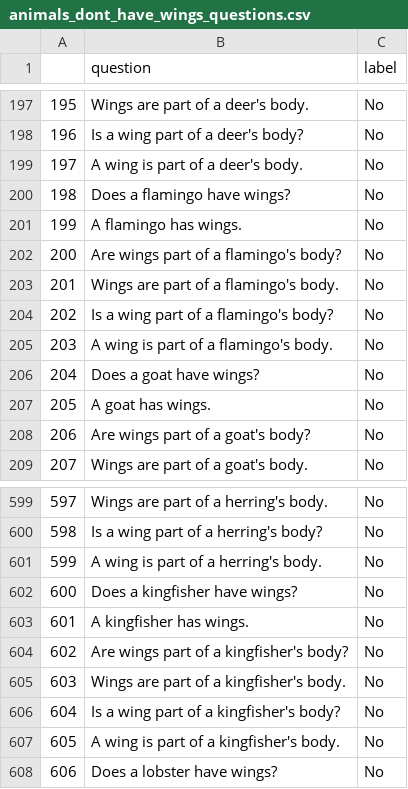
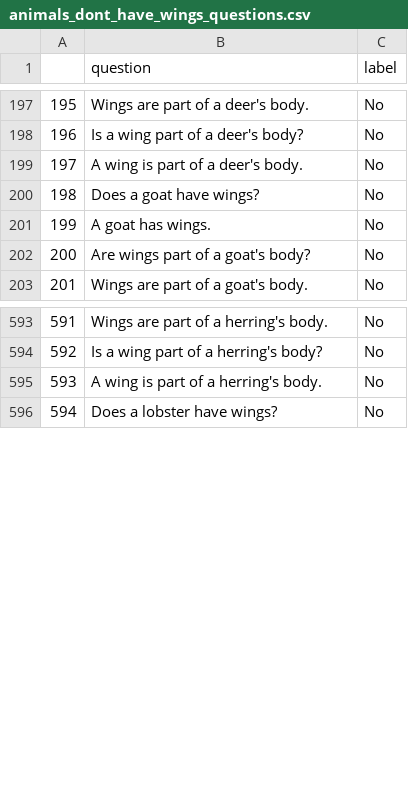
Before and after one commit to eliavmor-tau/DoLMUnderstandFrequentWordsBetter, a CSV file: csv/animals_dont_have_wings_questions.csv, drawn as a sheet; only a part is shown, gaps mark what is left out; removed rows and columns are numbered as before the commit, all else as after; the diff names each change by its address in the sheet, - before the commit and + after, or states it on an @@ line.

Commit message:
update questions

```diff
--- a/csv/animals_dont_have_wings_questions.csv
+++ b/csv/animals_dont_have_wings_questions.csv
-row 200: 198 | Does a flamingo have wings? | No
-row 201: 199 | A flamingo has wings. | No
-row 202: 200 | Are wings part of a flamingo's body? | No
-row 203: 201 | Wings are part of a flamingo's body. | No
-row 204: 202 | Is a wing part of a flamingo's body? | No
-row 205: 203 | A wing is part of a flamingo's body. | No
@@ column A renumbered from row 200 down @@
-row 602: 600 | Does a kingfisher have wings? | No
-row 603: 601 | A kingfisher has wings. | No
-row 604: 602 | Are wings part of a kingfisher's body? | No
-row 605: 603 | Wings are part of a kingfisher's body. | No
-row 606: 604 | Is a wing part of a kingfisher's body? | No
-row 607: 605 | A wing is part of a kingfisher's body. | No
```
Also changed, not shown: csv/animals_cant_fly_questions.csv, csv/animals_dont_have_a_beak_questions.csv, 32 other files.
